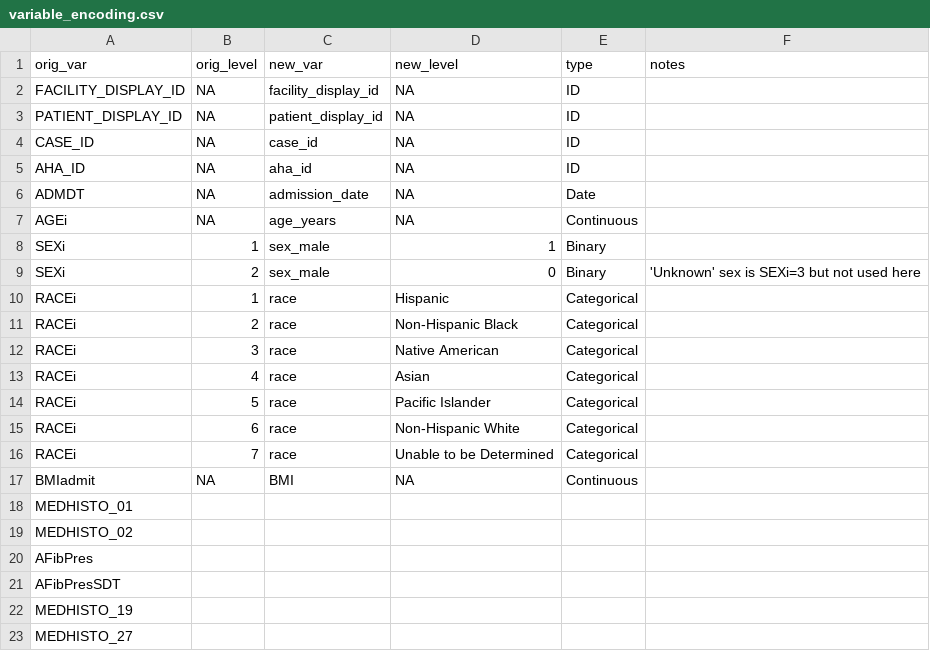
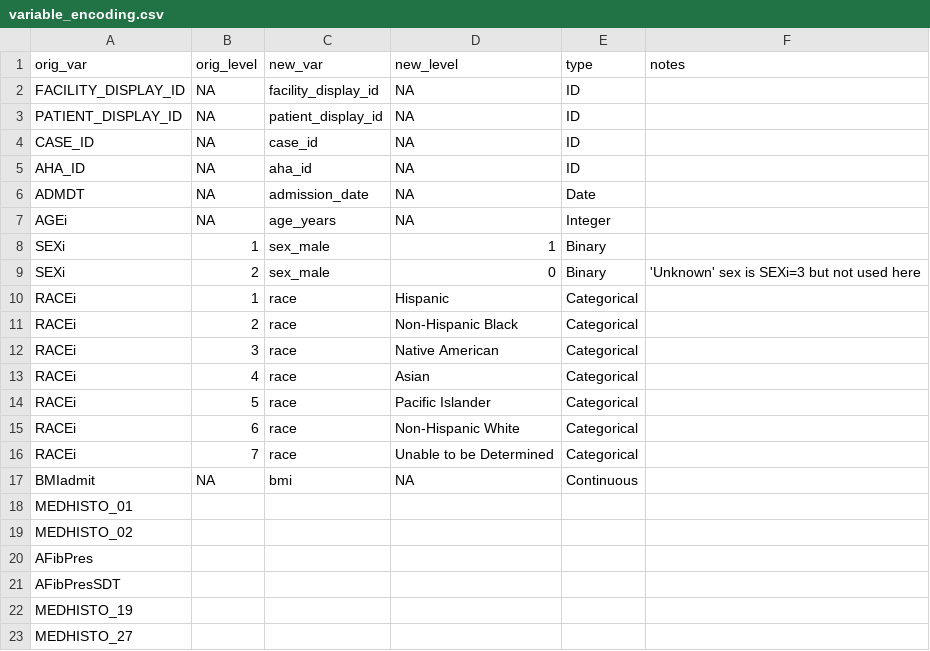
Before and after one commit to rsoren/aha_covid_dataprep_specs, a CSV file: variable_encoding.csv, drawn as a sheet; only a part is shown.

Commit message:
Update variable_encoding.csv

```diff
--- a/variable_encoding.csv
+++ b/variable_encoding.csv
@@ -6,3 +6,3 @@ AHA_ID,NA,aha_id,NA,"ID",
 ADMDT,NA,admission_date,NA,"Date",
-AGEi,NA,age_years,NA,Continuous,
+AGEi,NA,age_years,NA,Integer,
 SEXi,1,sex_male,1,Binary,
@@ -16,3 +16,3 @@ RACEi,6,race,"Non-Hispanic White",Categorical,
 RACEi,7,race,"Unable to be Determined",Categorical,
-BMIadmit,NA,BMI,NA,Continuous,
+BMIadmit,NA,bmi,NA,Continuous,
 MEDHISTO_01,,,,,
```
